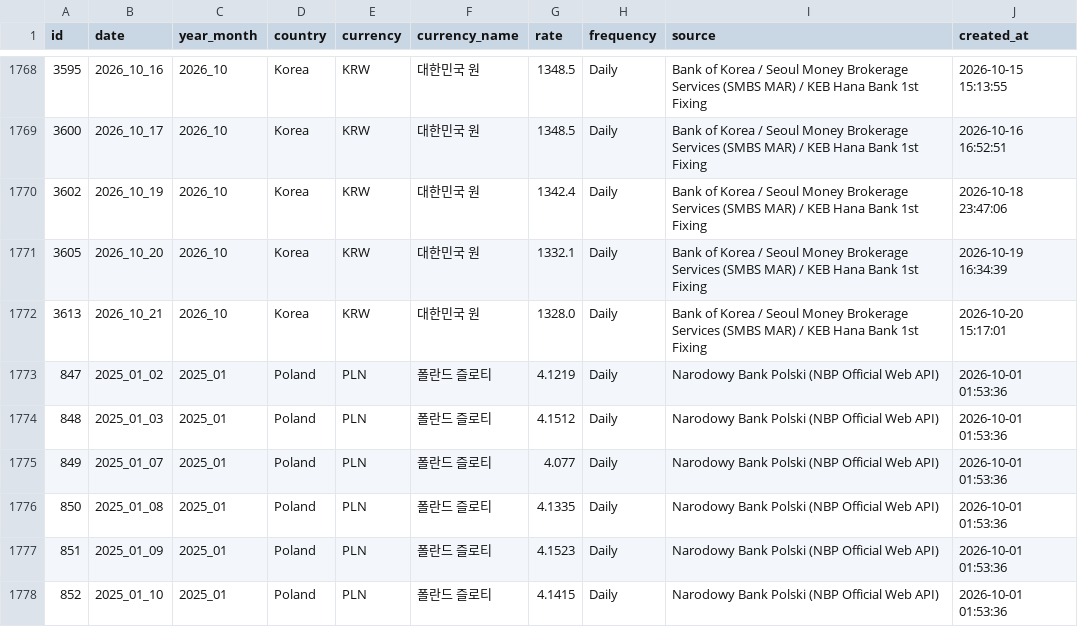
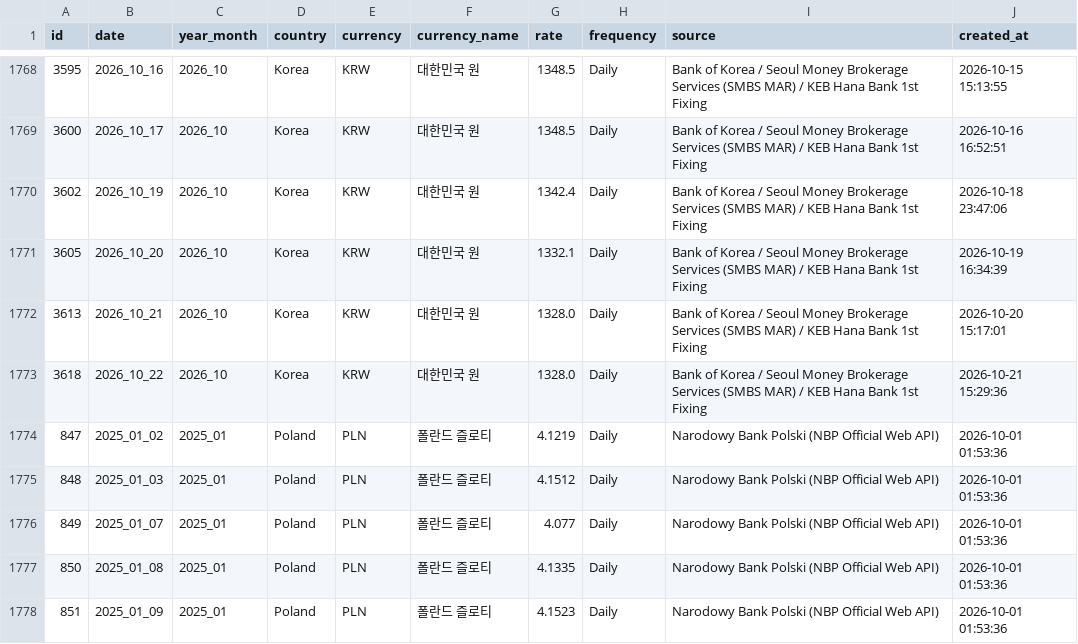
Before and after one commit to munani82/central_bank_exchange_rates, a CSV file: secondary_data/cleaned_exchange_rates.csv, drawn as a sheet; only a part is shown, gaps mark what is left out; the shorter side is filled out with more unchanged rows.

```diff
--- a/secondary_data/cleaned_exchange_rates.csv
+++ b/secondary_data/cleaned_exchange_rates.csv
@@ -1772,2 +1772,3 @@
 3613,2026_10_21,2026_10,Korea,KRW,대한민국 원,1328.0,Daily,Bank of Korea / Seoul Money Brokerage Services (SMBS MAR) / KEB Hana Bank 1st Fixing,2026-10-20 15:17:01
+3618,2026_10_22,2026_10,Korea,KRW,대한민국 원,1328.0,Daily,Bank of Korea / Seoul Money Brokerage Services (SMBS MAR) / KEB Hana Bank 1st Fixing,2026-10-21 15:29:36
 847,2025_01_02,2025_01,Poland,PLN,폴란드 즐로티,4.1219,Daily,Narodowy Bank Polski (NBP Official Web API),2026-10-01 01:53:36
```
Also changed, not shown: 9 other files.
